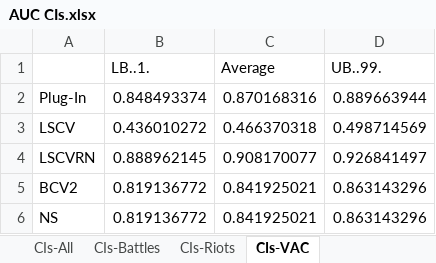
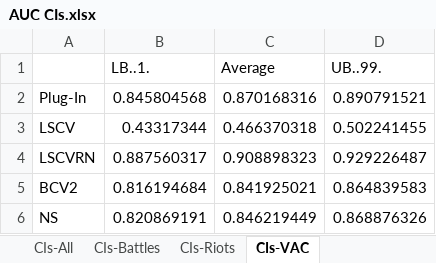
Before and after one commit to jessica-writes-code/STATS205-DRCConflict, an Excel workbook: Output/AUC CIs.xlsx, sheet CIs-VAC, drawn as a sheet; values as stored, in another font and other column widths than the file's, no borders; the diff names each change by its address in the sheet, - before the commit and + after, or states it on an @@ line.

```diff
--- a/Output/AUC CIs.xlsx (sheet CIs-VAC)
+++ b/Output/AUC CIs.xlsx (sheet CIs-VAC)
-B2 (LB..1.): 0.848493374
+B2 (LB..1.): 0.845804568
-D2 (UB..99.): 0.889663944
+D2 (UB..99.): 0.890791521
-B3 (LB..1.): 0.436010272
+B3 (LB..1.): 0.43317344
-D3 (UB..99.): 0.498714569
+D3 (UB..99.): 0.502241455
-B4 (LB..1.): 0.888962145
+B4 (LB..1.): 0.887560317
-C4 (Average): 0.908170077
+C4 (Average): 0.908898323
-D4 (UB..99.): 0.926841497
+D4 (UB..99.): 0.929226487
-B5 (LB..1.): 0.819136772
+B5 (LB..1.): 0.816194684
-D5 (UB..99.): 0.863143296
+D5 (UB..99.): 0.864839583
-B6 (LB..1.): 0.819136772
+B6 (LB..1.): 0.820869191
-C6 (Average): 0.841925021
+C6 (Average): 0.846219449
-D6 (UB..99.): 0.863143296
+D6 (UB..99.): 0.868876326
```
Also changed, not shown: sheet CIs-Battles, sheet CIs-Riots, sheet CIs-All, 2 other files.
